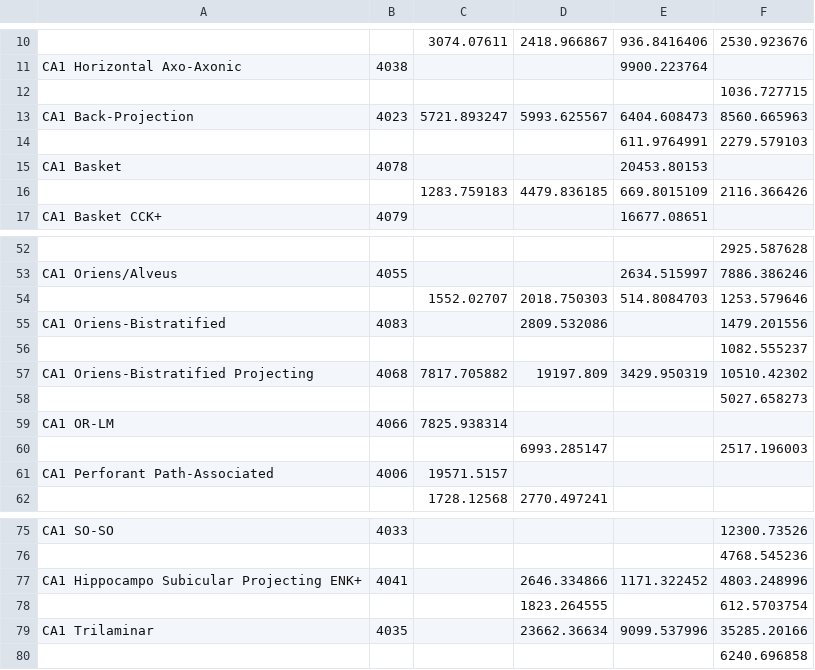
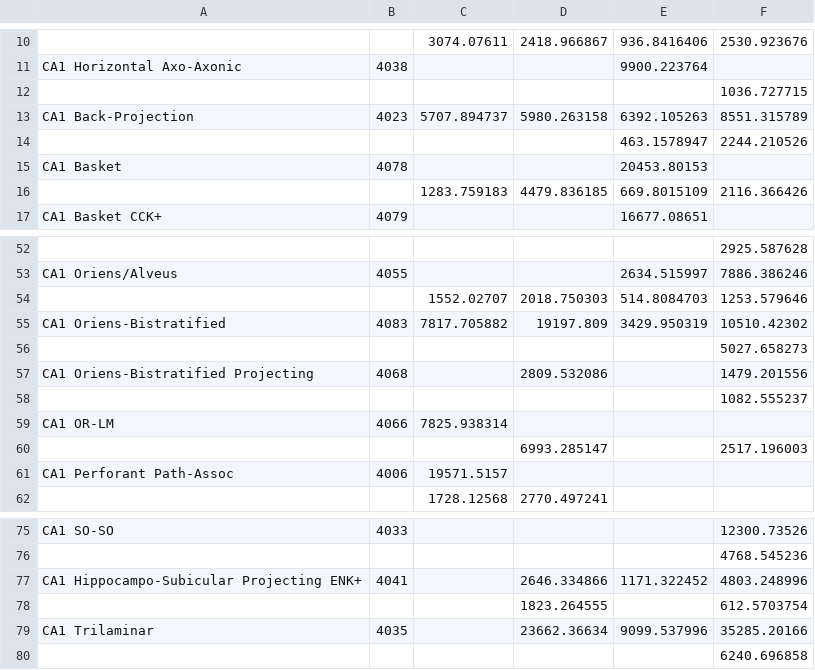
Before and after one commit to Hippocampome-Org/php, a CSV file: data/CA1-Table-1.csv, drawn as a sheet; only a part is shown, gaps mark what is left out; removed rows and columns are numbered as before the commit, all else as after; the diff names each change by its address in the sheet, - before the commit and + after, or states it on an @@ line.

```diff
--- a/data/CA1-Table-1.csv
+++ b/data/CA1-Table-1.csv
-C13: 5721.893247
+C13: 5707.894737
-D13: 5993.625567
+D13: 5980.263158
-E13: 6404.608473
+E13: 6392.105263
-F13: 8560.665963
+F13: 8551.315789
-row 14:  |  |  |  | 611.9764991 | 2279.579103
+row 14:  |  |  |  | 463.1578947 | 2244.210526
+row 55: CA1 Oriens-Bistratified | 4083 | 7817.705882 | 19197.809 | 3429.950319 | 10510.42302
@@ row 58 moved to row 56: 5027.658273 @@
-A57: CA1 Oriens-Bistratified
+A57: CA1 Oriens-Bistratified Projecting
-B57: 4083
+B57: 4068
-row 57: CA1 Oriens-Bistratified Projecting | 4068 | 7817.705882 | 19197.809 | 3429.950319 | 10510.42302
-A61: CA1 Perforant Path-Associated
+A61: CA1 Perforant Path-Assoc
-A77: CA1 Hippocampo Subicular Projecting ENK+
+A77: CA1 Hippocampo-Subicular Projecting ENK+
```
Also changed, not shown: data/CA1-Table-2.csv.
